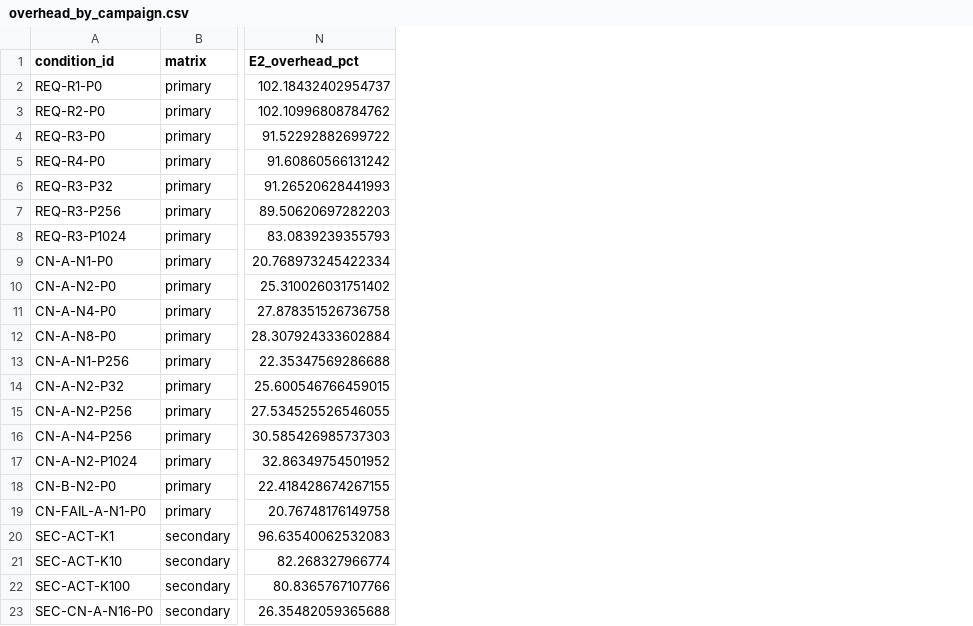
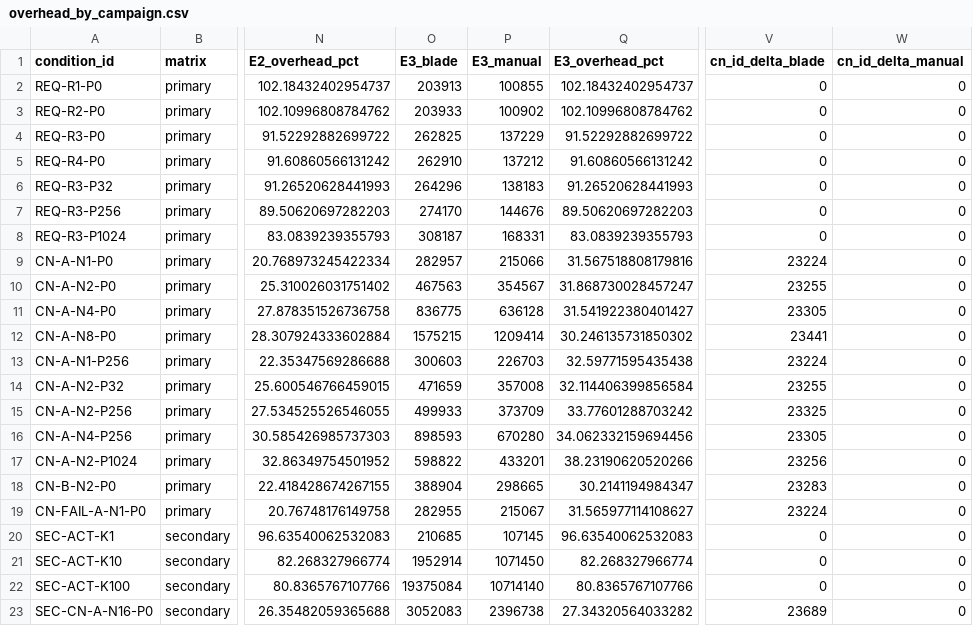
Before and after one commit to alanveloso/blade-evaluation, a CSV file: revision/results/overhead_by_campaign.csv, drawn as a sheet; only a part is shown, gaps mark what is left out; the diff names each change by its address in the sheet, - before the commit and + after, or states it on an @@ line.

```diff
--- a/revision/results/overhead_by_campaign.csv
+++ b/revision/results/overhead_by_campaign.csv
+column O (E3_blade), rows 2-23: 203913 | 203933 | 262825 | 262910 | 264296 | 274170 | 308187 | 282957 | 467563 | 836775 | 1575215 | 300603 | 471659 | 499933 | 898593 | 598822 | 388904 | 282955 | 210685 | 1952914 | 19375084 | 3052083
+column P (E3_manual), rows 2-23: 100855 | 100902 | 137229 | 137212 | 138183 | 144676 | 168331 | 215066 | 354567 | 636128 | 1209414 | 226703 | 357008 | 373709 | 670280 | 433201 | 298665 | 215067 | 107145 | 1071450 | 10714140 | 2396738
+column Q (E3_overhead_pct), rows 2-23: 102.18432402954737 | 102.10996808784762 | 91.52292882699722 | 91.60860566131242 | 91.26520628441993 | 89.50620697282203 | 83.0839239355793 | 31.567518808179816 | 31.868730028457247 | 31.541922380401427 | 30.246135731850302 | 32.59771595435438 | 32.114406399856584 | 33.77601288703242 | 34.062332159694456 | 38.23190620520266 | 30.2141194984347 | 31.565977114108627 | 96.63540062532083 | 82.268327966774 | 80.8365767107766 | 27.34320564033282
+column V (cn_id_delta_blade), rows 2-23: 0 | 0 | 0 | 0 | 0 | 0 | 0 | 23224 | 23255 | 23305 | 23441 | 23224 | 23255 | 23325 | 23305 | 23256 | 23283 | 23224 | 0 | 0 | 0 | 23689
+column W (cn_id_delta_manual), rows 2-23: all 0
```
Also changed, not shown: revision/results/ablation_effects.csv, revision/results/ablation_interaction.csv, 6 other files.
